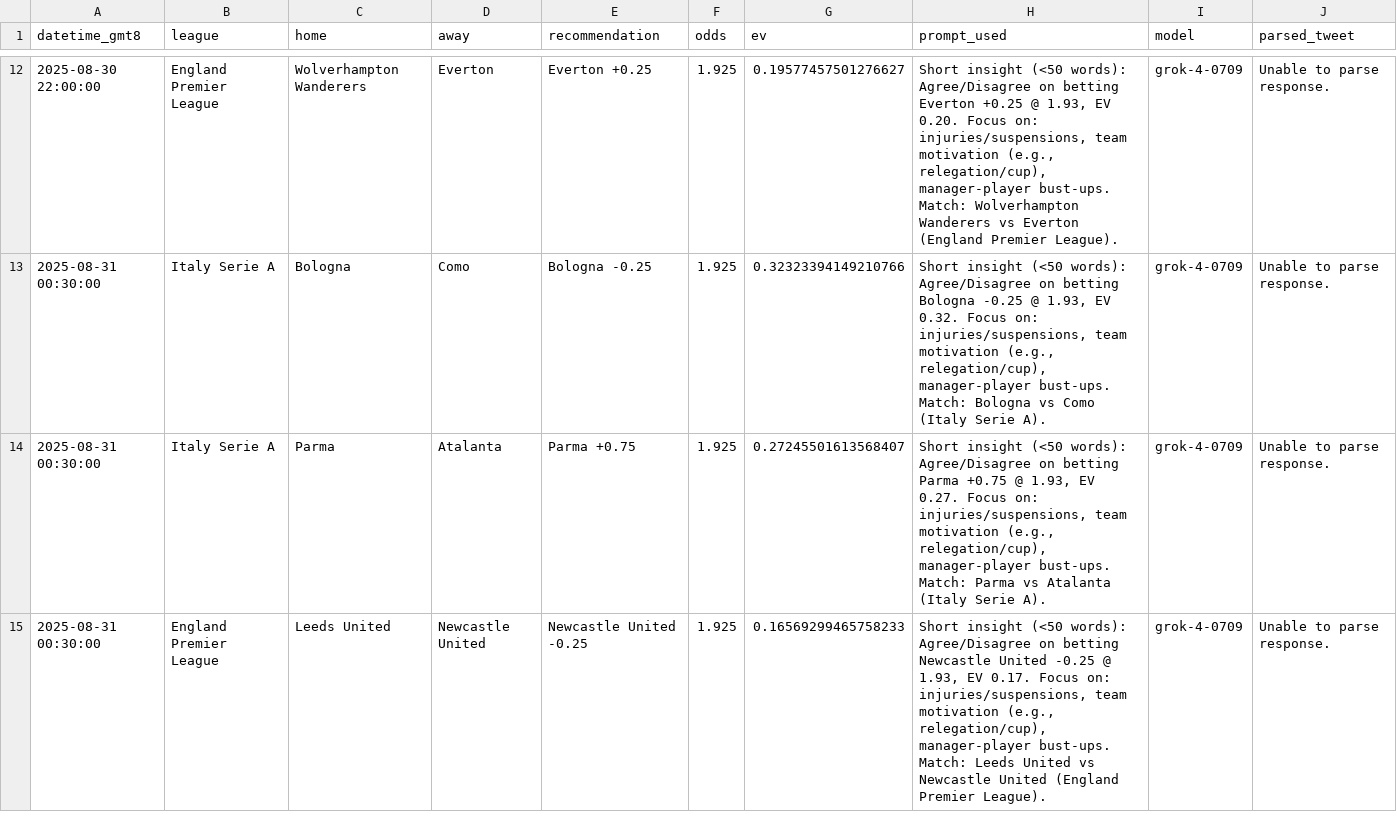
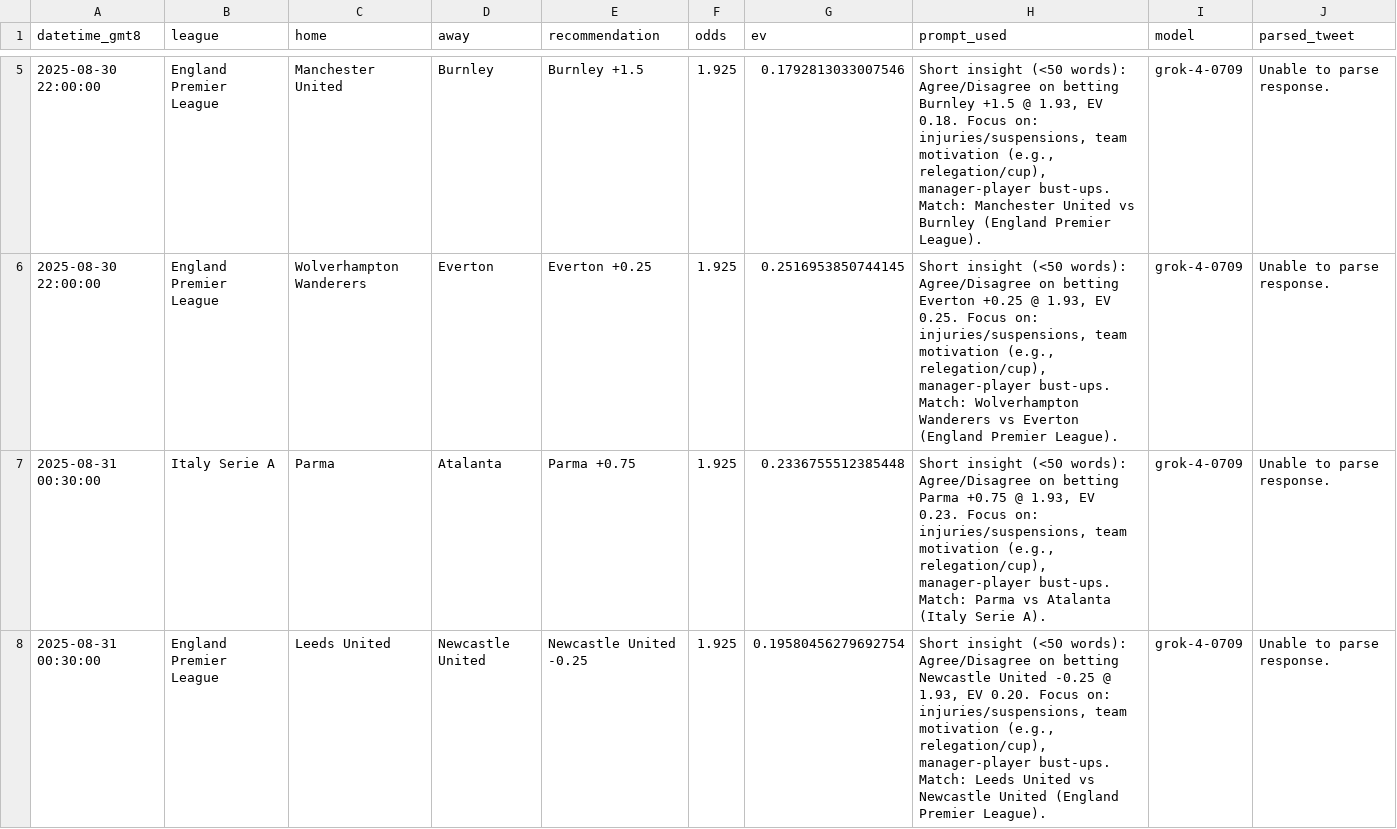
Before and after one commit to pythonchan8888/GBM, a CSV file: site/kings_call_debug.csv, drawn as a sheet; only a part is shown, gaps mark what is left out; the diff covers the shown part only.

```diff
--- a/site/kings_call_debug.csv
+++ b/site/kings_call_debug.csv
@@ -12,4 +5,4 @@ datetime_gmt8,league,home,away,recommendation,odds,ev,prompt_used,model,parsed_t
-2025-08-30 22:00:00,England Premier League,Wolverhampton Wanderers,Everton,Everton +0.25,1.925,0.19577457501276627,"Short insight (<50 words): Agree/Disagree on betting Everton +0.25 @ 1.93, EV 0.20. Focus on: injuries/suspensions, team motivation (e.g., relegation/cup), manager-player bust-ups. Match: Wolverhampton Wanderers vs Everton (England Premier League).",grok-4-0709,Unable to parse response.
-2025-08-31 00:30:00,Italy Serie A,Bologna,Como,Bologna -0.25,1.925,0.32323394149210766,"Short insight (<50 words): Agree/Disagree on betting Bologna -0.25 @ 1.93, EV 0.32. Focus on: injuries/suspensions, team motivation (e.g., relegation/cup), manager-player bust-ups. Match: Bologna vs Como (Italy Serie A).",grok-4-0709,Unable to parse response.
-2025-08-31 00:30:00,Italy Serie A,Parma,Atalanta,Parma +0.75,1.925,0.27245501613568407,"Short insight (<50 words): Agree/Disagree on betting Parma +0.75 @ 1.93, EV 0.27. Focus on: injuries/suspensions, team motivation (e.g., relegation/cup), manager-player bust-ups. Match: Parma vs Atalanta (Italy Serie A).",grok-4-0709,Unable to parse response.
-2025-08-31 00:30:00,England Premier League,Leeds United,Newcastle United,Newcastle United -0.25,1.925,0.16569299465758233,"Short insight (<50 words): Agree/Disagree on betting Newcastle United -0.25 @ 1.93, EV 0.17. Focus on: injuries/suspensions, team motivation (e.g., relegation/cup), manager-player bust-ups. Match: Leeds United vs Newcastle United (England Premier League).",grok-4-0709,Unable to parse response.
+2025-08-30 22:00:00,England Premier League,Manchester United,Burnley,Burnley +1.5,1.925,0.1792813033007546,"Short insight (<50 words): Agree/Disagree on betting Burnley +1.5 @ 1.93, EV 0.18. Focus on: injuries/suspensions, team motivation (e.g., relegation/cup), manager-player bust-ups. Match: Manchester United vs Burnley (England Premier League).",grok-4-0709,Unable to parse response.
+2025-08-30 22:00:00,England Premier League,Wolverhampton Wanderers,Everton,Everton +0.25,1.925,0.2516953850744145,"Short insight (<50 words): Agree/Disagree on betting Everton +0.25 @ 1.93, EV 0.25. Focus on: injuries/suspensions, team motivation (e.g., relegation/cup), manager-player bust-ups. Match: Wolverhampton Wanderers vs Everton (England Premier League).",grok-4-0709,Unable to parse response.
+2025-08-31 00:30:00,Italy Serie A,Parma,Atalanta,Parma +0.75,1.925,0.2336755512385448,"Short insight (<50 words): Agree/Disagree on betting Parma +0.75 @ 1.93, EV 0.23. Focus on: injuries/suspensions, team motivation (e.g., relegation/cup), manager-player bust-ups. Match: Parma vs Atalanta (Italy Serie A).",grok-4-0709,Unable to parse response.
+2025-08-31 00:30:00,England Premier League,Leeds United,Newcastle United,Newcastle United -0.25,1.925,0.19580456279692754,"Short insight (<50 words): Agree/Disagree on betting Newcastle United -0.25 @ 1.93, EV 0.20. Focus on: injuries/suspensions, team motivation (e.g., relegation/cup), manager-player bust-ups. Match: Leeds United vs Newcastle United (England Premier League).",grok-4-0709,Unable to parse response.
```
Also changed, not shown: 3 added rows, 7 removed rows and 14 edited cells elsewhere in this file, site/bankroll_series_90d.csv, site/metrics.csv, 14 other files.
